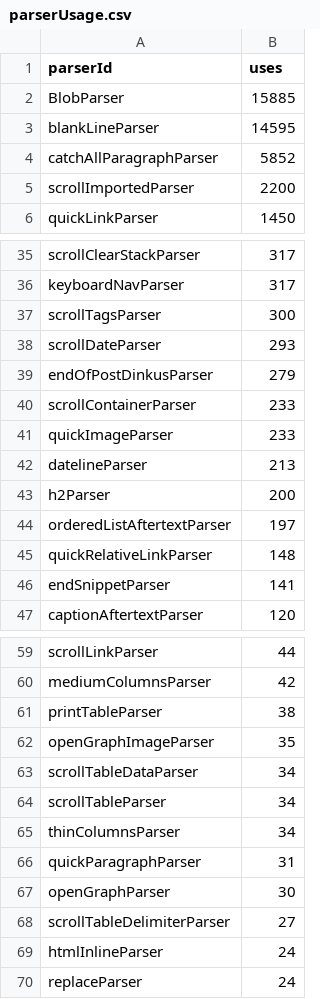
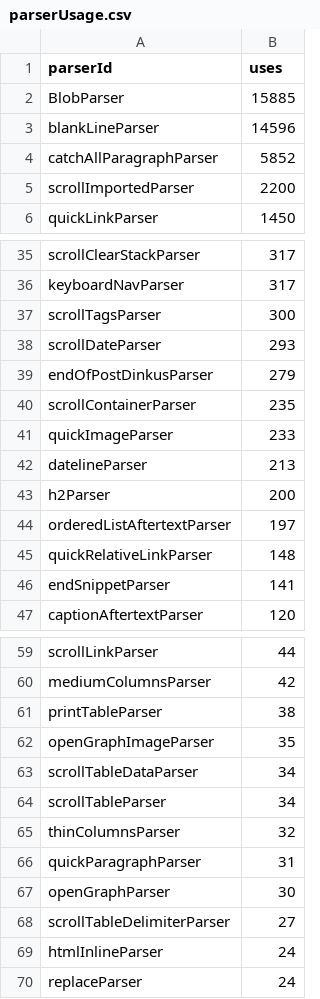
Before and after one commit to thepiyushmalhotra/breckyunits.com, a CSV file: parserUsage.csv, drawn as a sheet; only a part is shown, gaps mark what is left out.

```diff
--- a/parserUsage.csv
+++ b/parserUsage.csv
@@ -2,3 +2,3 @@ parserId,uses
 BlobParser,15885
-blankLineParser,14595
+blankLineParser,14596
 catchAllParagraphParser,5852
@@ -39,3 +39,3 @@ scrollDateParser,293
 endOfPostDinkusParser,279
-scrollContainerParser,233
+scrollContainerParser,235
 quickImageParser,233
@@ -64,3 +64,3 @@ scrollTableDataParser,34
 scrollTableParser,34
-thinColumnsParser,34
+thinColumnsParser,32
 quickParagraphParser,31
```
Also changed, not shown: 30 other files.
